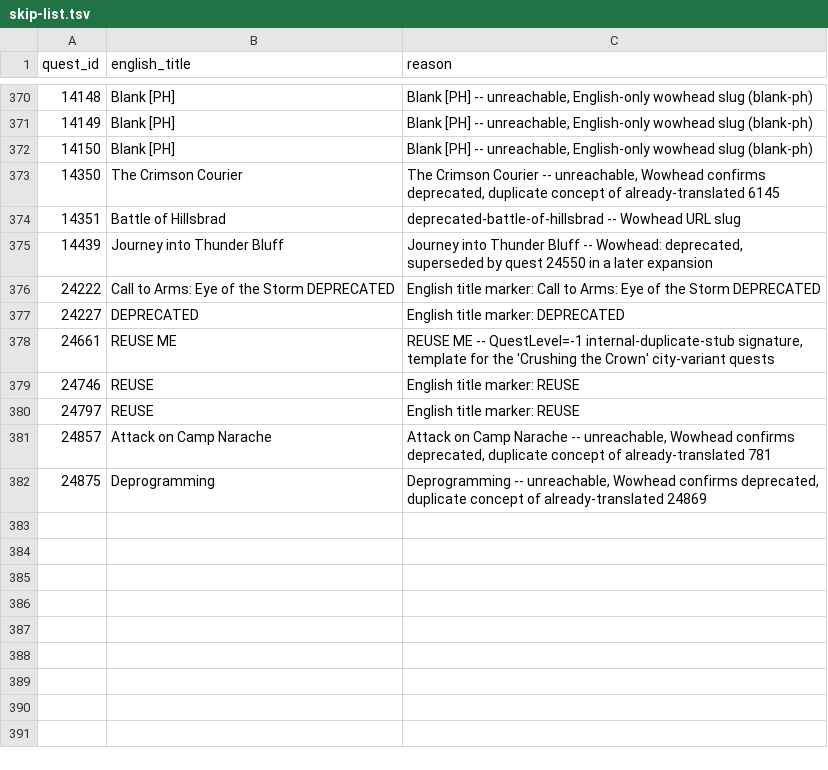
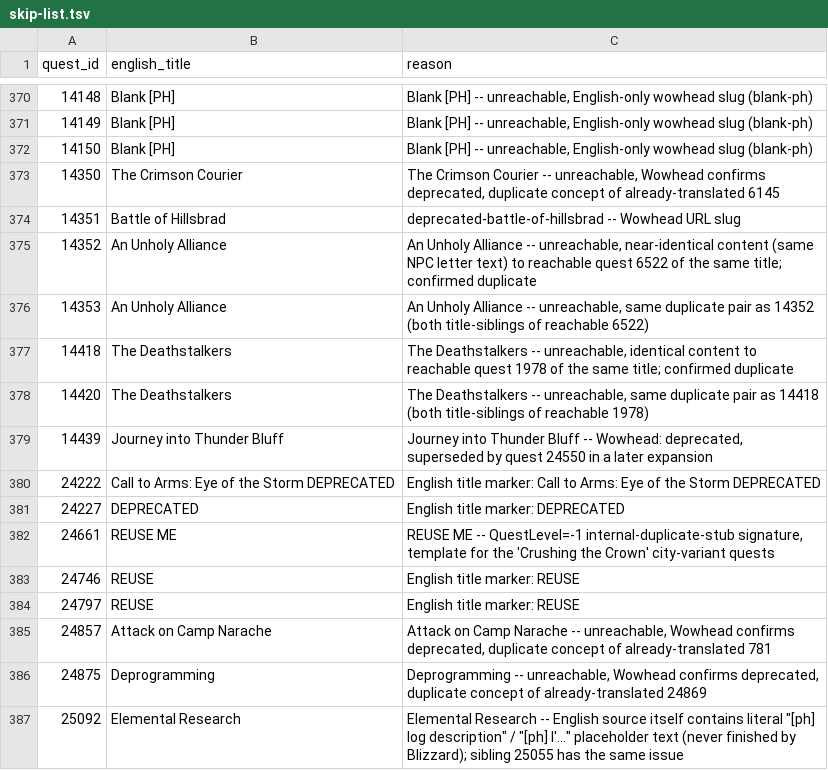
Before and after one commit to KodeWorker/azerothcore-wotlk, a TSV file: doc/zhTW-translation/skip-list.tsv, drawn as a sheet; only a part is shown, gaps mark what is left out.

Commit message:
Resolve 8 of 9 CompletionText/RewardText gap entries, translate 14488
Individually investigated all 9 remaining quest_request_items_locale-gaps.tsv
/ quest_offer_reward_locale-gaps.tsv entries (these two lists had never
been reachability-checked, unlike quests-no-wowhead-reference.tsv).

Skip-listed 5 confirmed-bad quests: 14352/14353 (An Unholy Alliance) and
14418/14420 (The Deathstalkers) are content-matched duplicates of reachable
sibling quests 6522 and 1978; 25092 (Elemental Research) has literal [ph]
placeholder text in its own English source.

Translated 14488 "You've Been Served" RewardText - reachable via the
Love is in the Air seasonal event. "What we do here is none of your
business..." -> "我們在這裡做的事，不關你的事……" (Apothecary Hummel, no
unique NPC/item names in this line).

Left 8742, 24426, 24427 open (neither translated nor skip-listed):
investigating them surfaced a real reachability-check blind spot - all
three are unreachable via creature/GO/game_event tables, but 8742 is the
classic AQ40 gate-opening quest (likely granted via the AQ war-effort
world-event system) and 24426/24427 are siblings of a 32-quest "Call to
Arms" family where 4 members already have real, well-written base zhTW
translations despite the identical unreachable/QuestLevel=-1 signature
(it's a level-bracket variant matrix for the BG-queue bonus system, granted
by hardcoded game logic, not NPC/GO interaction). Documented this blind
spot prominently in STATUS.md - don't skip-list on table-unreachability
alone without considering hardcoded-system-granted quests.

Blocked-entries total: 5+6+126=137 -> 1+2+126=129.

```diff
--- a/doc/zhTW-translation/skip-list.tsv
+++ b/doc/zhTW-translation/skip-list.tsv
@@ -374,2 +374,6 @@ quest_id	english_title	reason
 14351	Battle of Hillsbrad	deprecated-battle-of-hillsbrad -- Wowhead URL slug
+14352	An Unholy Alliance	An Unholy Alliance -- unreachable, near-identical content (same NPC letter text) to reachable quest 6522 of the same title; confirmed duplicate
+14353	An Unholy Alliance	An Unholy Alliance -- unreachable, same duplicate pair as 14352 (both title-siblings of reachable 6522)
+14418	The Deathstalkers	The Deathstalkers -- unreachable, identical content to reachable quest 1978 of the same title; confirmed duplicate
+14420	The Deathstalkers	The Deathstalkers -- unreachable, same duplicate pair as 14418 (both title-siblings of reachable 1978)
 14439	Journey into Thunder Bluff	Journey into Thunder Bluff -- Wowhead: deprecated, superseded by quest 24550 in a later expansion
@@ -382 +386,2 @@ quest_id	english_title	reason
 24875	Deprogramming	Deprogramming -- unreachable, Wowhead confirms deprecated, duplicate concept of already-translated 24869
+25092	Elemental Research	Elemental Research -- English source itself contains literal "[ph] log description" / "[ph] I'..." placeholder text (never finished by Blizzard); sibling 25055 has the same issue
```
Also changed, not shown: doc/zhTW-translation/quest_offer_reward_locale-gaps.tsv, doc/zhTW-translation/quest_request_items_locale-gaps.tsv, 2 other files.
